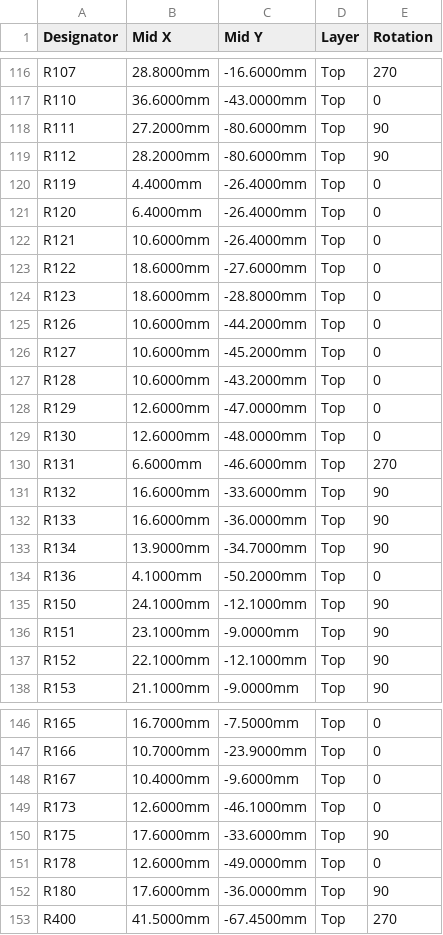
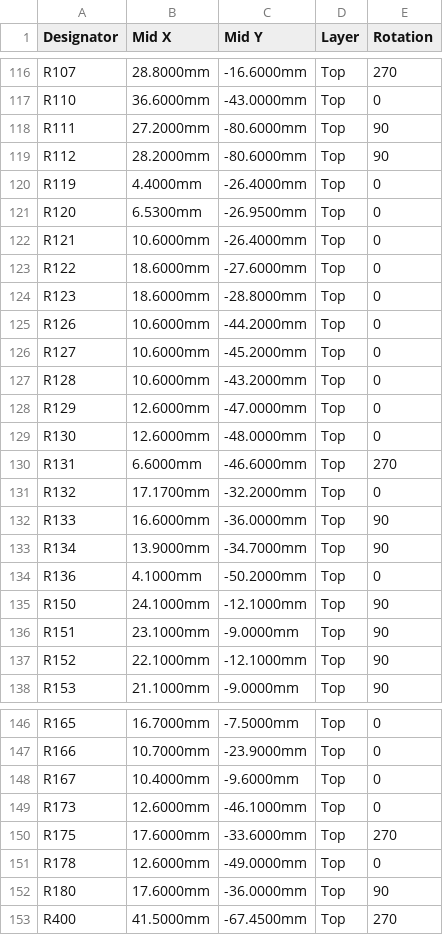
Before and after one commit to OAK-WJR/rocket-flight-computer, a CSV file: m3_design/r12/fab/m3_cpl_jlc.csv, drawn as a sheet; only a part is shown, gaps mark what is left out.

```diff
--- a/m3_design/r12/fab/m3_cpl_jlc.csv
+++ b/m3_design/r12/fab/m3_cpl_jlc.csv
@@ -120,3 +120,3 @@ R112,28.2000mm,-80.6000mm,Top,90
 R119,4.4000mm,-26.4000mm,Top,0
-R120,6.4000mm,-26.4000mm,Top,0
+R120,6.5300mm,-26.9500mm,Top,0
 R121,10.6000mm,-26.4000mm,Top,0
@@ -130,3 +130,3 @@ R130,12.6000mm,-48.0000mm,Top,0
 R131,6.6000mm,-46.6000mm,Top,270
-R132,16.6000mm,-33.6000mm,Top,90
+R132,17.1700mm,-32.2000mm,Top,0
 R133,16.6000mm,-36.0000mm,Top,90
@@ -149,3 +149,3 @@ R167,10.4000mm,-9.6000mm,Top,0
 R173,12.6000mm,-46.1000mm,Top,0
-R175,17.6000mm,-33.6000mm,Top,90
+R175,17.6000mm,-33.6000mm,Top,270
 R178,12.6000mm,-49.0000mm,Top,0
```
Also changed, not shown: m3_design/r12_aid/zones/r12_routes_W1.tsv, m3_design/r12_legends.tsv, 11 other files.
